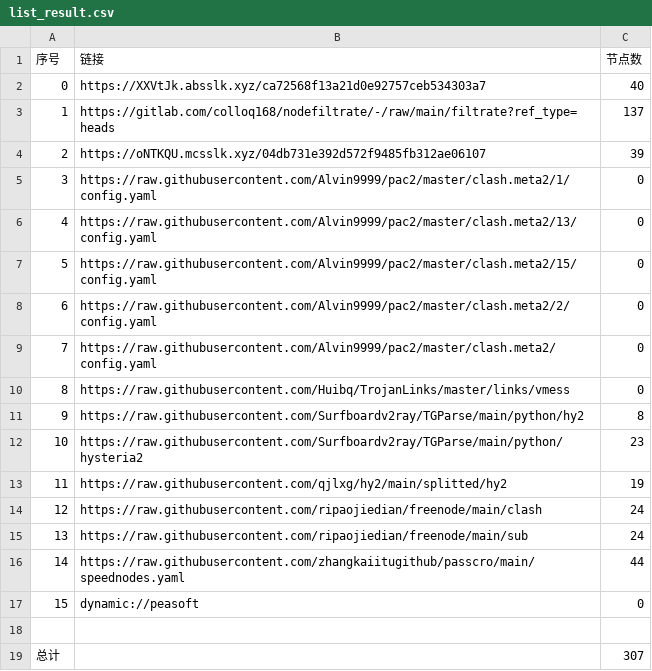
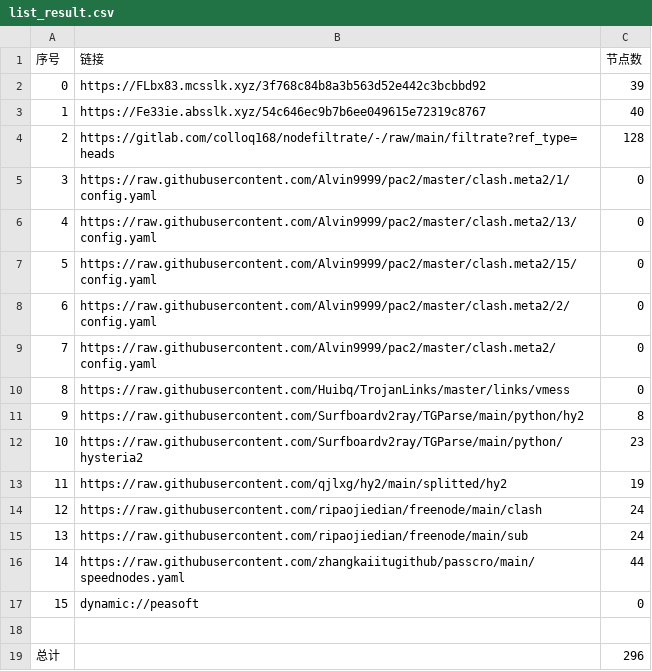
Before and after one commit to q291581201/NoMoreWalls, a CSV file: list_result.csv, drawn as a sheet.

```diff
--- a/list_result.csv
+++ b/list_result.csv
@@ -1,5 +1,5 @@
 序号,链接,节点数
-0,https://XXVtJk.absslk.xyz/ca72568f13a21d0e92757ceb534303a7,40
-1,https://gitlab.com/colloq168/nodefiltrate/-/raw/main/filtrate?ref_type=heads,137
-2,https://oNTKQU.mcsslk.xyz/04db731e392d572f9485fb312ae06107,39
+0,https://FLbx83.mcsslk.xyz/3f768c84b8a3b563d52e442c3bcbbd92,39
+1,https://Fe33ie.absslk.xyz/54c646ec9b7b6ee049615e72319c8767,40
+2,https://gitlab.com/colloq168/nodefiltrate/-/raw/main/filtrate?ref_type=heads,128
 3,https://raw.githubusercontent.com/Alvin9999/pac2/master/clash.meta2/1/config.yaml,0
@@ -18,2 +18,2 @@
 
-总计,,307
+总计,,296
```
Also changed, not shown: 32 other files.
